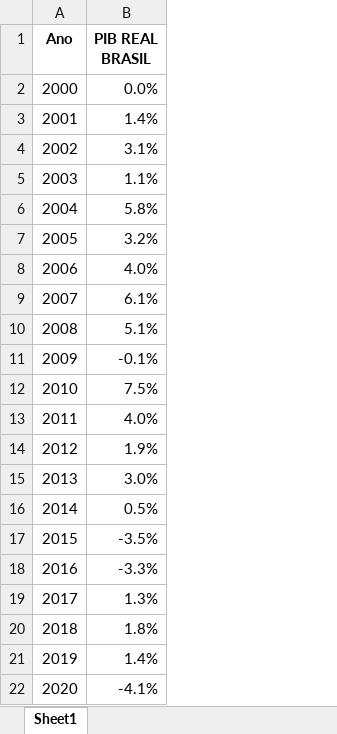
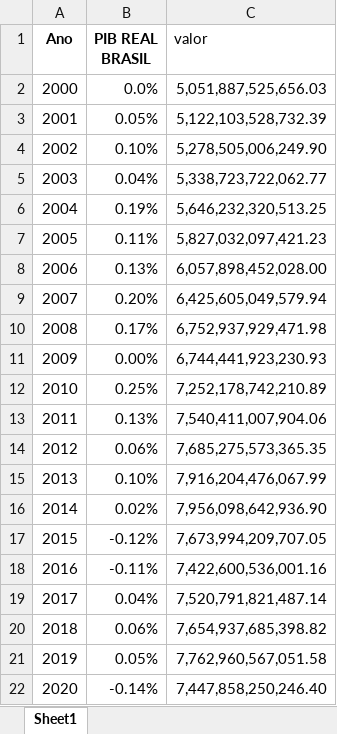
Before and after one commit to vitorfgr/Regressao_Decolagem, an Excel workbook: Dados macros/PIB_brasil_freq.xlsx, sheet Sheet1, drawn as a sheet; values as stored, in another font and other column widths than the file's, no borders; the diff names each change by its address in the sheet, - before the commit and + after, or states it on an @@ line.

```diff
--- a/Dados macros/PIB_brasil_freq.xlsx (sheet Sheet1)
+++ b/Dados macros/PIB_brasil_freq.xlsx (sheet Sheet1)
+column C (valor), rows 2-22: 5,051,887,525,656.03 | 5,122,103,528,732.39 | 5,278,505,006,249.90 | 5,338,723,722,062.77 | 5,646,232,320,513.25 | 5,827,032,097,421.23 | 6,057,898,452,028.00 | 6,425,605,049,579.94 | 6,752,937,929,471.98 | 6,744,441,923,230.93 | 7,252,178,742,210.89 | 7,540,411,007,904.06 | 7,685,275,573,365.35 | 7,916,204,476,067.99 | 7,956,098,642,936.90 | 7,673,994,209,707.05 | 7,422,600,536,001.16 | 7,520,791,821,487.14 | 7,654,937,685,398.82 | 7,762,960,567,051.58 | 7,447,858,250,246.40
-B3 (PIB REAL BRASIL): 1.4%
+B3 (PIB REAL BRASIL): 0.05%
-B4 (PIB REAL BRASIL): 3.1%
+B4 (PIB REAL BRASIL): 0.10%
-B5 (PIB REAL BRASIL): 1.1%
+B5 (PIB REAL BRASIL): 0.04%
-B6 (PIB REAL BRASIL): 5.8%
+B6 (PIB REAL BRASIL): 0.19%
-B7 (PIB REAL BRASIL): 3.2%
+B7 (PIB REAL BRASIL): 0.11%
-B8 (PIB REAL BRASIL): 4.0%
+B8 (PIB REAL BRASIL): 0.13%
-B9 (PIB REAL BRASIL): 6.1%
+B9 (PIB REAL BRASIL): 0.20%
-B10 (PIB REAL BRASIL): 5.1%
+B10 (PIB REAL BRASIL): 0.17%
-B11 (PIB REAL BRASIL): -0.1%
+B11 (PIB REAL BRASIL): 0.00%
-B12 (PIB REAL BRASIL): 7.5%
+B12 (PIB REAL BRASIL): 0.25%
-B13 (PIB REAL BRASIL): 4.0%
+B13 (PIB REAL BRASIL): 0.13%
-B14 (PIB REAL BRASIL): 1.9%
+B14 (PIB REAL BRASIL): 0.06%
-B15 (PIB REAL BRASIL): 3.0%
+B15 (PIB REAL BRASIL): 0.10%
-B16 (PIB REAL BRASIL): 0.5%
+B16 (PIB REAL BRASIL): 0.02%
-B17 (PIB REAL BRASIL): -3.5%
+B17 (PIB REAL BRASIL): -0.12%
-B18 (PIB REAL BRASIL): -3.3%
+B18 (PIB REAL BRASIL): -0.11%
-B19 (PIB REAL BRASIL): 1.3%
+B19 (PIB REAL BRASIL): 0.04%
-B20 (PIB REAL BRASIL): 1.8%
+B20 (PIB REAL BRASIL): 0.06%
-B21 (PIB REAL BRASIL): 1.4%
+B21 (PIB REAL BRASIL): 0.05%
-B22 (PIB REAL BRASIL): -4.1%
+B22 (PIB REAL BRASIL): -0.14%
```
Also changed, not shown: Dados macros/statistic_id270812_inflation-rate-in-brazil-2027.xlsx, 1 other file.
